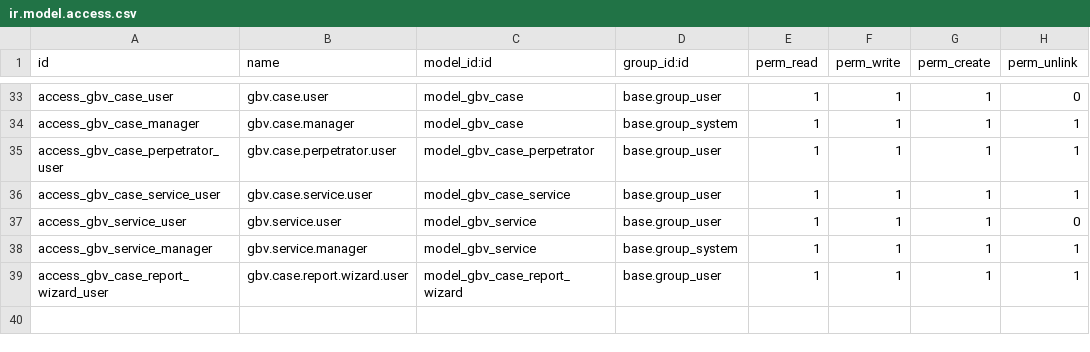
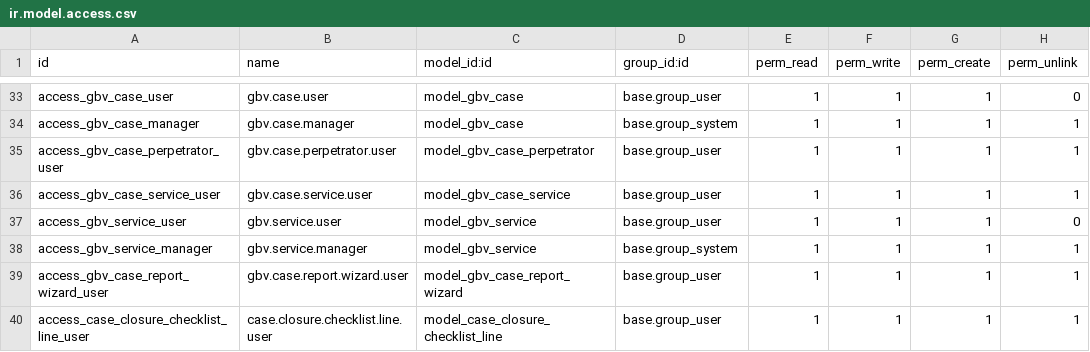
Before and after one commit to burhanismael/Mowdafa_customizations, a CSV file: mowdafa_extended/security/ir.model.access.csv, drawn as a sheet; only a part is shown, gaps mark what is left out; the diff names each change by its address in the sheet, - before the commit and + after, or states it on an @@ line.

```diff
--- a/mowdafa_extended/security/ir.model.access.csv
+++ b/mowdafa_extended/security/ir.model.access.csv
+row 40: access_case_closure_checklist_line_user | case.closure.checklist.line.user | model_case_closure_checklist_line | base.group_user | 1 | 1 | 1 | 1
```
Also changed, not shown: 15 other files.
